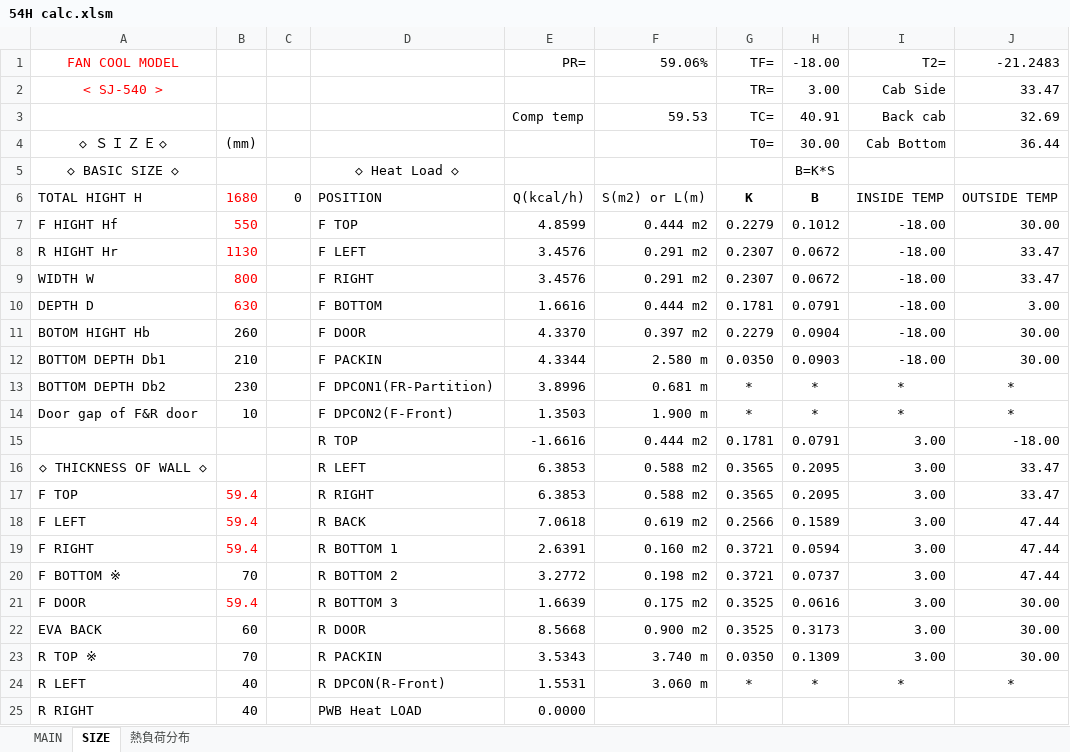
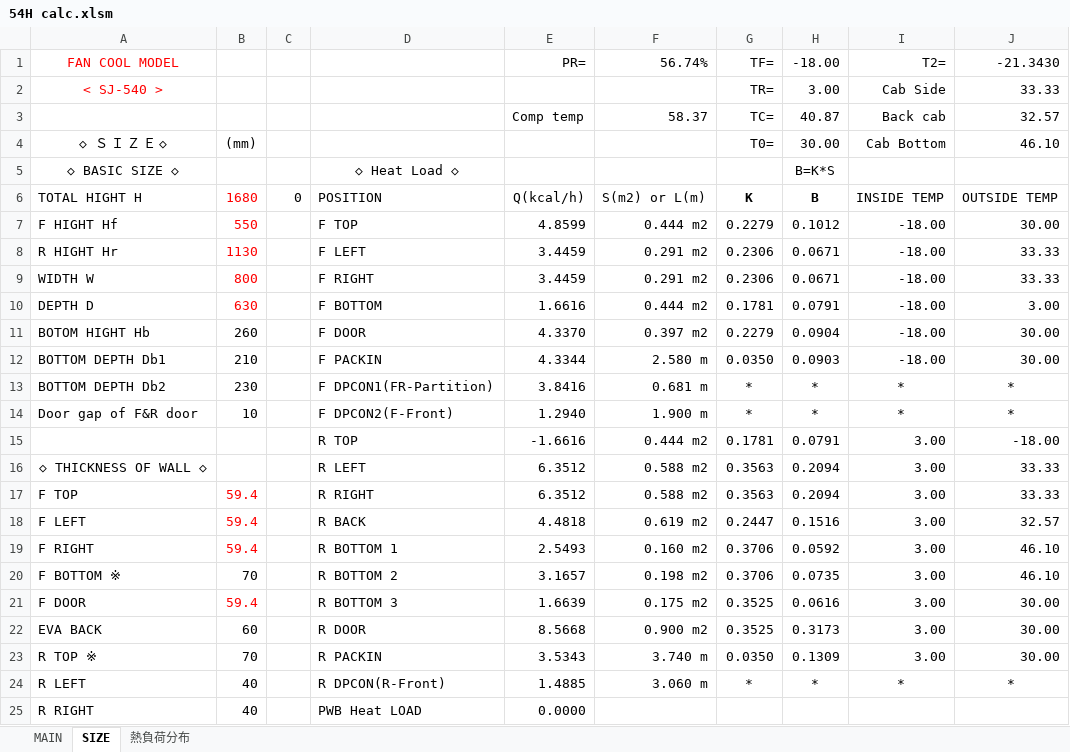
Before and after one commit to Ahmed-essam-elrasoly/refrigerator-net-volume-calculator, an Excel workbook: excels/54H calc.xlsm, sheet SIZE, drawn as a sheet; only a part is shown; values as stored, in another font and other column widths than the file's, no borders; charts and pictures not drawn; the diff covers the shown part only; the diff names each change by its address in the sheet, - before the commit and + after, or states it on an @@ line.

```diff
--- a/excels/54H calc.xlsm (sheet SIZE)
+++ b/excels/54H calc.xlsm (sheet SIZE)
-F1: 59.06%
+F1: 56.74%
-J1: -21.2483
+J1: -21.3430
-J2: 33.47
+J2: 33.33
-F3: 59.53
+F3: 58.37
-H3: 40.91
+H3: 40.87
-J3: 32.69
+J3: 32.57
-J4: 36.44
+J4: 46.10
-E8:E9: 3.4576
+E8:E9: 3.4459
-G8:G9: 0.2307
+G8:G9: 0.2306
-H8:H9: 0.0672
+H8:H9: 0.0671
-J8:J9: 33.47
+J8:J9: 33.33
-E13: 3.8996
+E13: 3.8416
-E14: 1.3503
+E14: 1.2940
-E16:E17: 6.3853
+E16:E17: 6.3512
-G16:G17: 0.3565
+G16:G17: 0.3563
-H16:H17: 0.2095
+H16:H17: 0.2094
-J16:J17: 33.47
+J16:J17: 33.33
-E18: 7.0618
+E18: 4.4818
-G18: 0.2566
+G18: 0.2447
-H18: 0.1589
+H18: 0.1516
-J18: 47.44
+J18: 32.57
-E19: 2.6391
+E19: 2.5493
-G19:G20: 0.3721
+G19:G20: 0.3706
-H19: 0.0594
+H19: 0.0592
-J19:J20: 47.44
+J19:J20: 46.10
-E20: 3.2772
+E20: 3.1657
-H20: 0.0737
+H20: 0.0735
-E24: 1.5531
+E24: 1.4885
```
Also changed, not shown: 10 edited cells elsewhere in this sheet, sheet MAIN, charts or pictures, excels/pv73 calc.xlsm, 6 other files.
